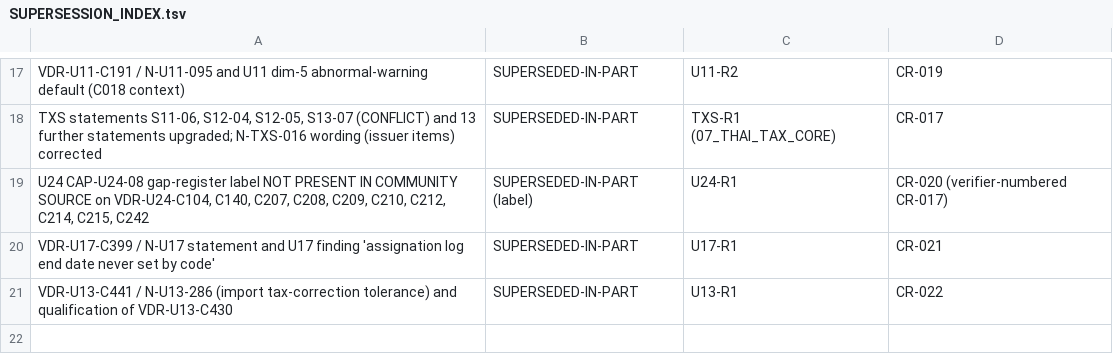
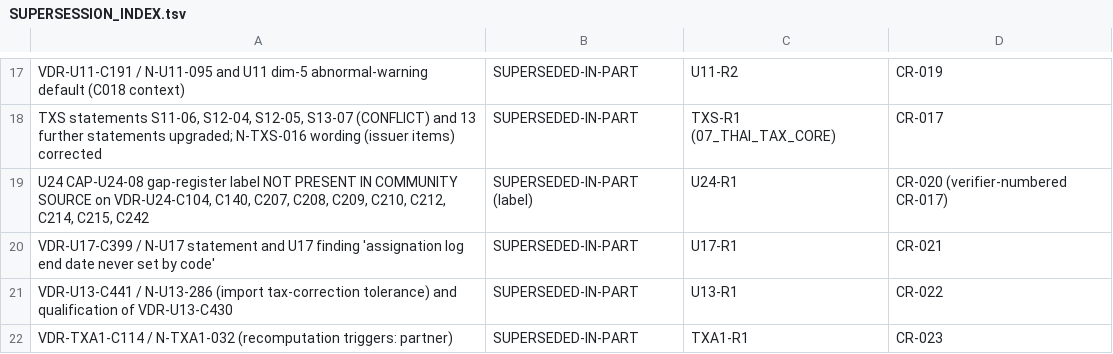
Before and after one commit to TH-PATTARAKRIT/AI-Collaboration-Hub, a TSV file: 99_SMEsPlus_Enterprise_Suite/03_Architecture/STATE03_MIGRATION_FACTORY/TEAM_A/04_EVIDENCE_PACKS/VERY_DEEP_RESEARCH_L0_L3/05_CORRECTION_LOOP/SUPERSESSION_INDEX.tsv, drawn as a sheet; only a part is shown, gaps mark what is left out.

```diff
--- a/99_SMEsPlus_Enterprise_Suite/03_Architecture/STATE03_MIGRATION_FACTORY/TEAM_A/04_EVIDENCE_PACKS/VERY_DEEP_RESEARCH_L0_L3/05_CORRECTION_LOOP/SUPERSESSION_INDEX.tsv
+++ b/99_SMEsPlus_Enterprise_Suite/03_Architecture/STATE03_MIGRATION_FACTORY/TEAM_A/04_EVIDENCE_PACKS/VERY_DEEP_RESEARCH_L0_L3/05_CORRECTION_LOOP/SUPERSESSION_INDEX.tsv
@@ -21 +21,2 @@ VDR-U17-C399 / N-U17 statement and U17 finding 'assignation log end date never s
 VDR-U13-C441 / N-U13-286 (import tax-correction tolerance) and qualification of VDR-U13-C430	SUPERSEDED-IN-PART	U13-R1	CR-022
+VDR-TXA1-C114 / N-TXA1-032 (recomputation triggers: partner)	SUPERSEDED-IN-PART	TXA1-R1	CR-023
```
Also changed, not shown: 3 other files.
